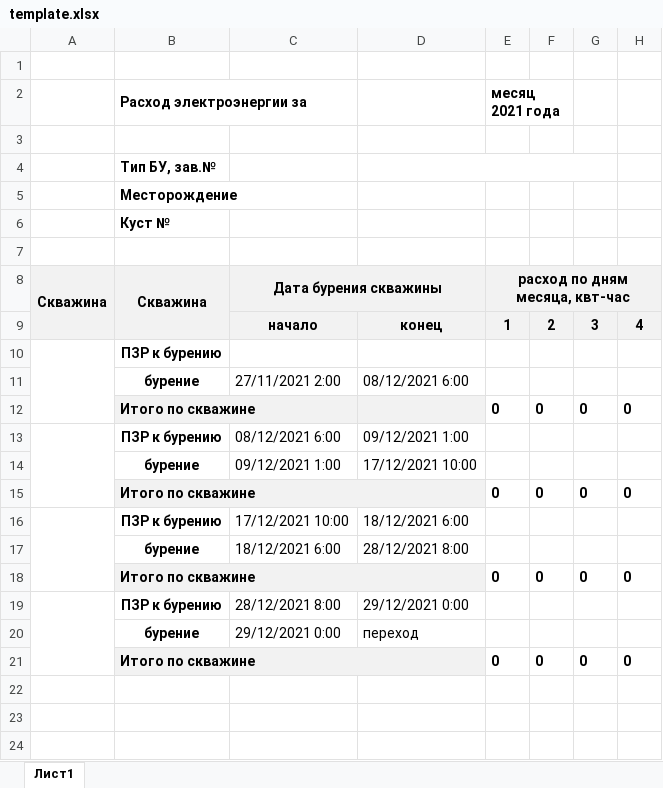
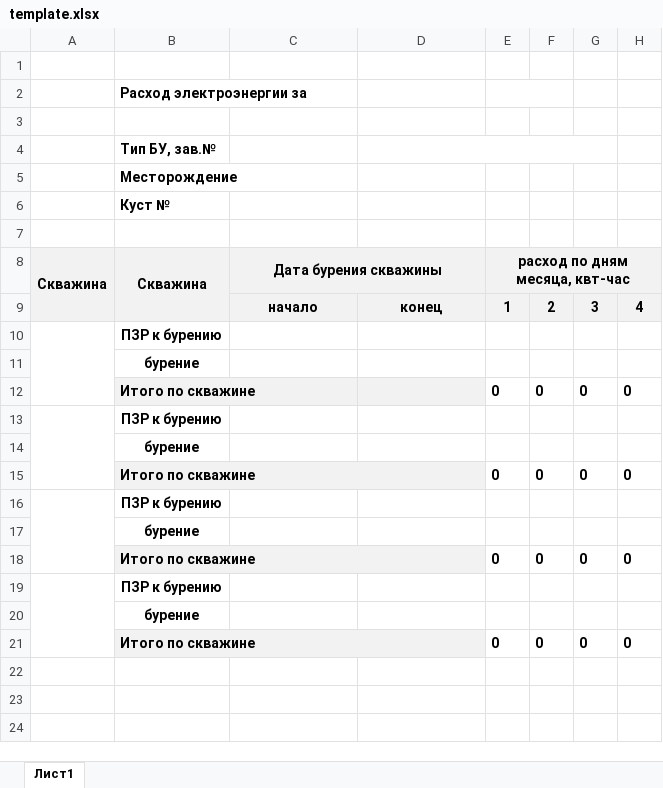
Before and after one commit to SanyTcheren/creatingEEreport, an Excel workbook: public/files/template/template.xlsx, sheet Лист1, drawn as a sheet; only a part is shown; values as stored, in another font and other column widths than the file's, no borders; the diff names each change by its address in the sheet, - before the commit and + after, or states it on an @@ line.

```diff
--- a/public/files/template/template.xlsx (sheet Лист1)
+++ b/public/files/template/template.xlsx (sheet Лист1)
-E2 (расход по дням месяца, квт-час): месяц 2021 года
+E2 (расход по дням месяца, квт-час): (empty)
-C11 (Дата бурения скважины): 27/11/2021 2:00
+C11 (Дата бурения скважины): (empty)
-D11: 08/12/2021 6:00
+D11: (empty)
-C13 (Дата бурения скважины): 08/12/2021 6:00
+C13 (Дата бурения скважины): (empty)
-D13: 09/12/2021 1:00
+D13: (empty)
-C14 (Дата бурения скважины): 09/12/2021 1:00
+C14 (Дата бурения скважины): (empty)
-D14: 17/12/2021 10:00
+D14: (empty)
-C16 (Дата бурения скважины): 17/12/2021 10:00
+C16 (Дата бурения скважины): (empty)
-D16: 18/12/2021 6:00
+D16: (empty)
-C17 (Дата бурения скважины): 18/12/2021 6:00
+C17 (Дата бурения скважины): (empty)
-D17: 28/12/2021 8:00
+D17: (empty)
-C19 (Дата бурения скважины): 28/12/2021 8:00
+C19 (Дата бурения скважины): (empty)
-D19: 29/12/2021 0:00
+D19: (empty)
-C20 (Дата бурения скважины): 29/12/2021 0:00
+C20 (Дата бурения скважины): (empty)
-D20: переход
+D20: (empty)
```
Also changed, not shown: public/files/tcherenkovskiy/report.xlsx, 2 other files.
